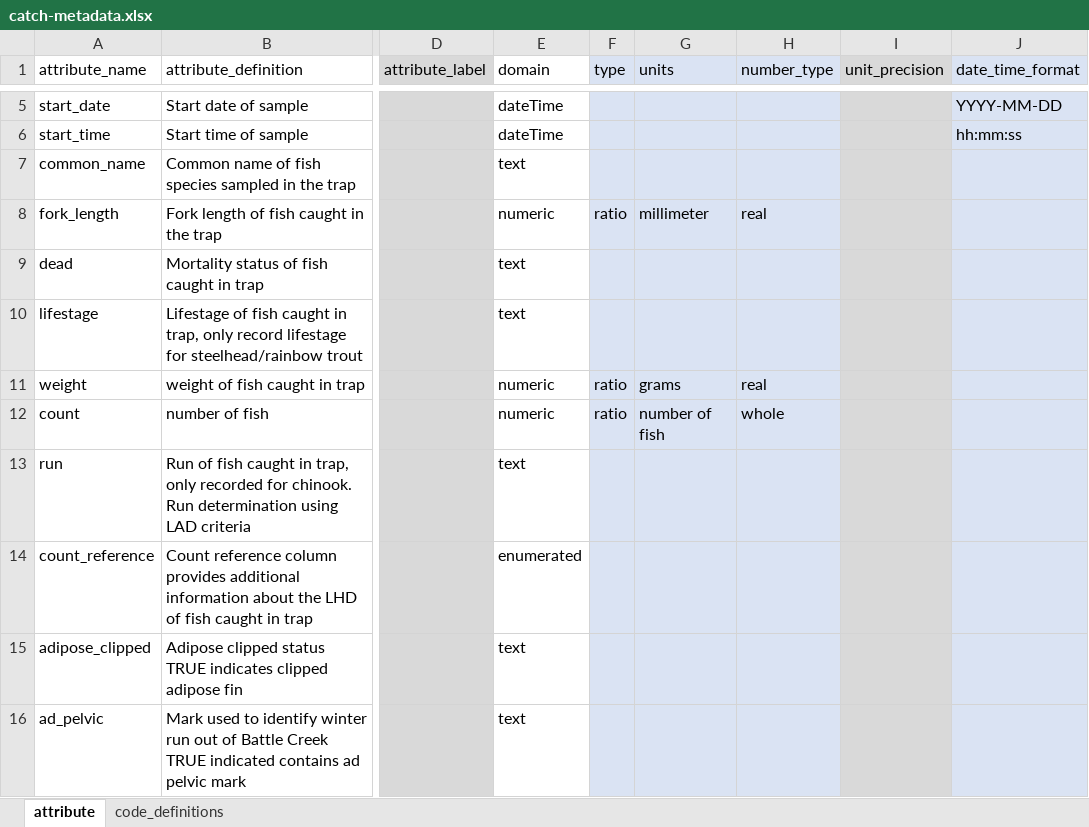
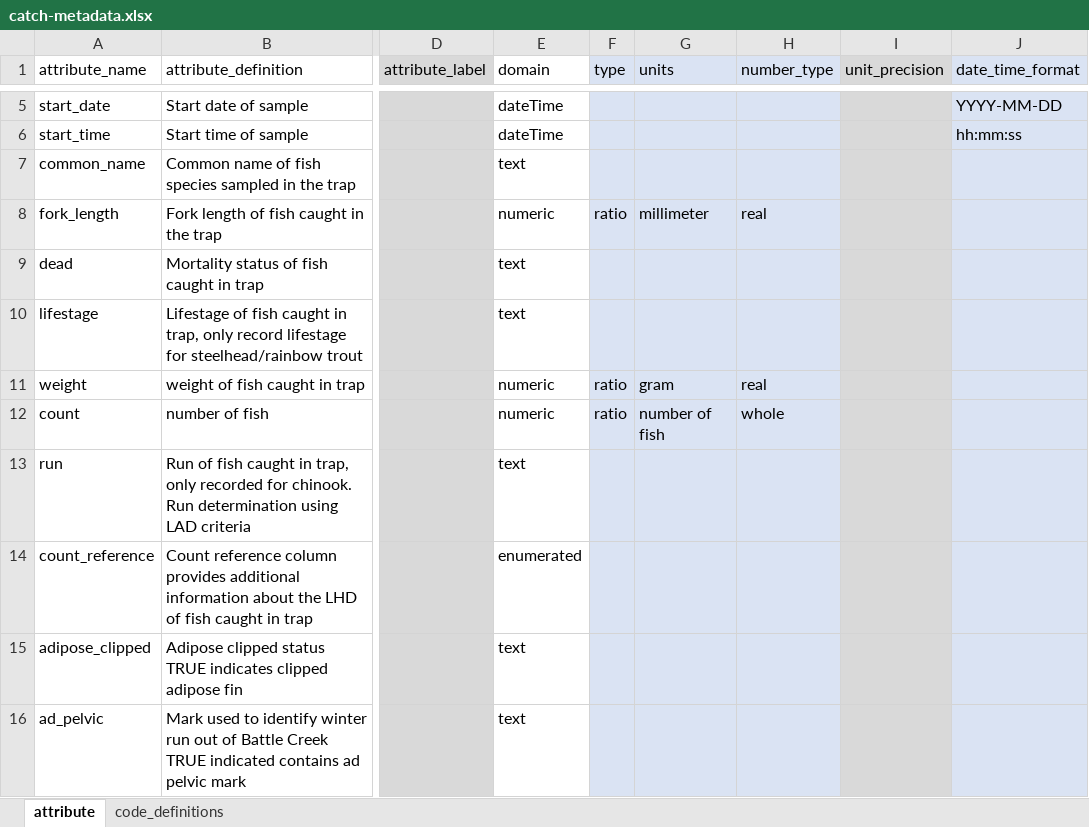
Before and after one commit to FlowWest/rbdd-rst-edi, an Excel workbook: data-raw/metadata_generated_by_flowwest/catch-metadata.xlsx, sheet attribute, drawn as a sheet; only a part is shown, gaps mark what is left out; values as stored, in another font and other column widths than the file's, no borders; the diff names each change by its address in the sheet, - before the commit and + after, or states it on an @@ line.

```diff
--- a/data-raw/metadata_generated_by_flowwest/catch-metadata.xlsx (sheet attribute)
+++ b/data-raw/metadata_generated_by_flowwest/catch-metadata.xlsx (sheet attribute)
-G11 (units): grams
+G11 (units): gram
```
Also changed, not shown: data-raw/metadata_generated_by_flowwest/recaptures-metadata.xlsx, data-raw/metadata_generated_by_flowwest/releases-fish-metadata.xlsx, 12 other files.
